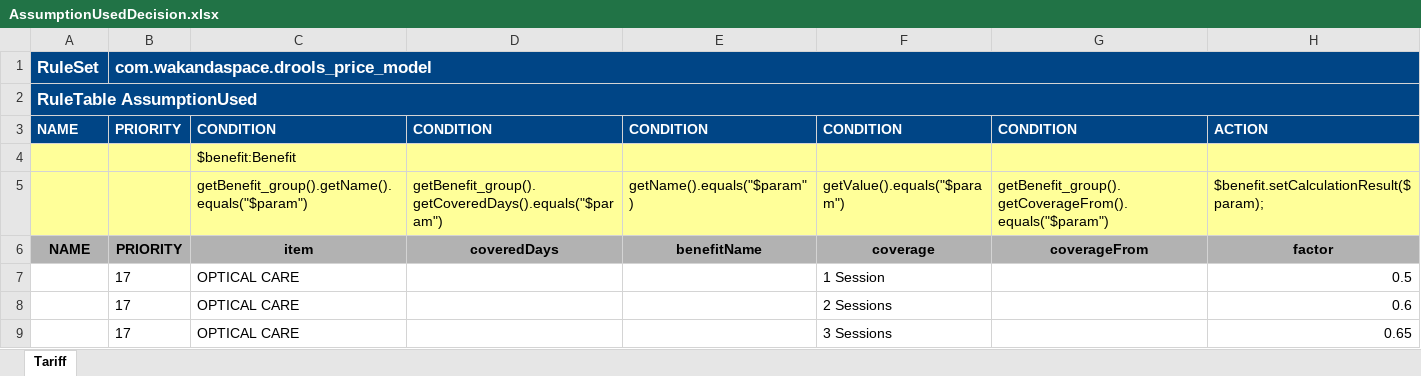
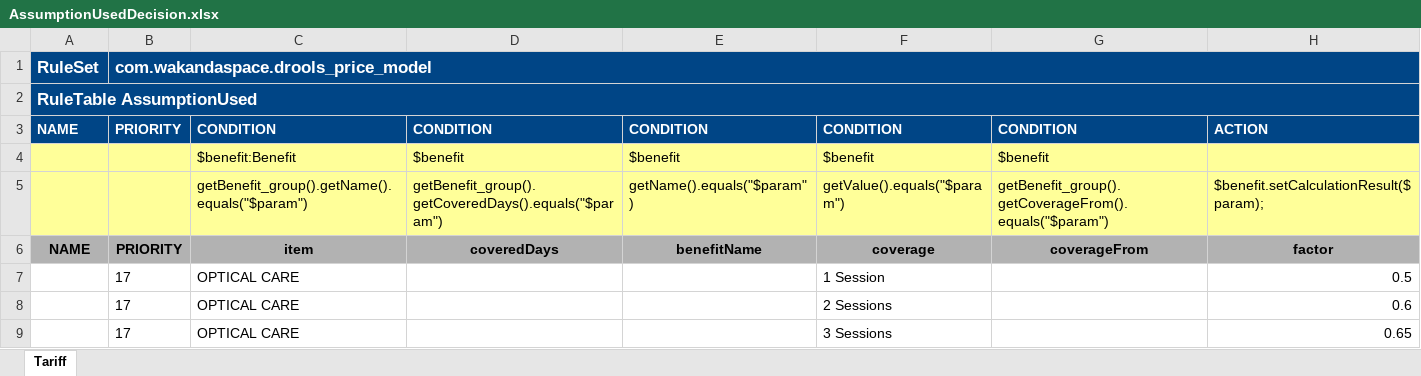
Before and after one commit to Satadl/drools-price-model, an Excel workbook: src/main/resources/com/wakandaspace/drools_price_model/AssumptionUsedDecision.xlsx, sheet Tariff, drawn as a sheet; only a part is shown; values as stored, in another font and other column widths than the file's, no borders; removed rows and columns are numbered as before the commit, all else as after; the diff names each change by its address in the sheet, - before the commit and + after, or states it on an @@ line.

Commit message:
Uploaded 04-May-2021 14:02:37 {/src/main/resources/com/wakandaspace/drools_price_model/AssumptionUsedDecision.xlsx}

```diff
--- a/src/main/resources/com/wakandaspace/drools_price_model/AssumptionUsedDecision.xlsx (sheet Tariff)
+++ b/src/main/resources/com/wakandaspace/drools_price_model/AssumptionUsedDecision.xlsx (sheet Tariff)
-row 4:  |  | $benefit:Benefit
+row 4:  |  | $benefit:Benefit | $benefit | $benefit | $benefit | $benefit
```
